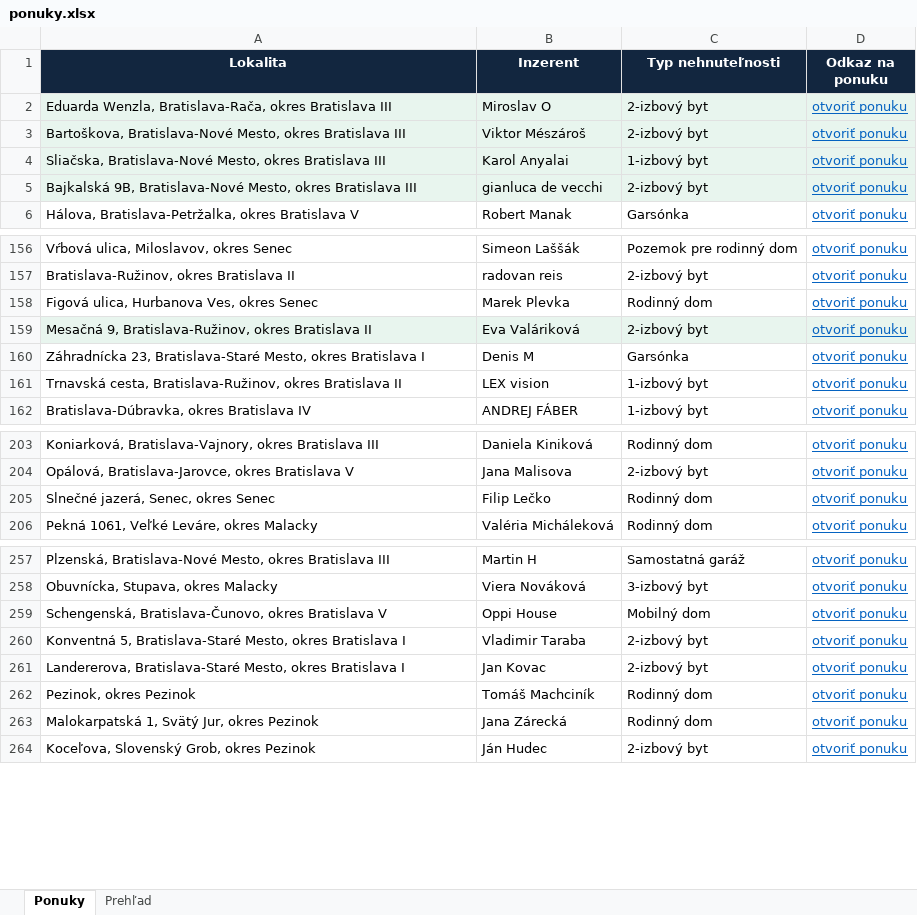
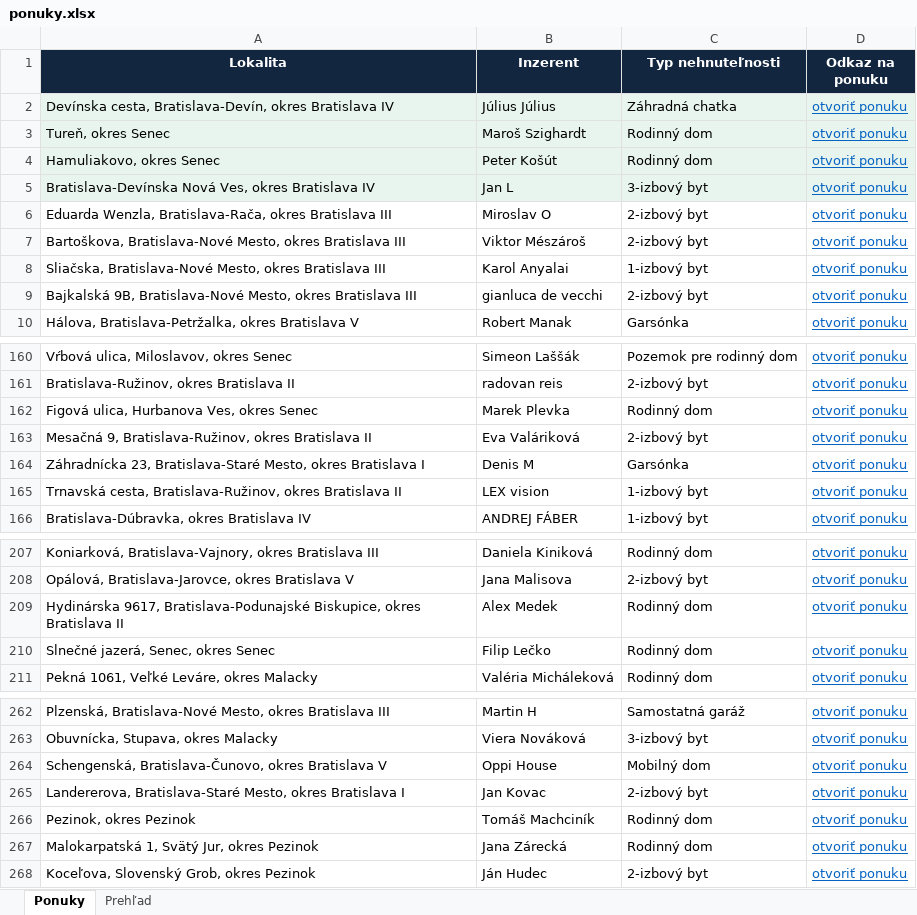
Before and after one commit to mrkubis-nest/nehnutelnosti-scraper, an Excel workbook: public/ponuky.xlsx, sheet Ponuky, drawn as a sheet; only a part is shown, gaps mark what is left out; values as stored, in another font and other column widths than the file's, no borders; removed rows and columns are numbered as before the commit, all else as after; the diff names each change by its address in the sheet, - before the commit and + after, or states it on an @@ line.

```diff
--- a/public/ponuky.xlsx (sheet Ponuky)
+++ b/public/ponuky.xlsx (sheet Ponuky)
+row 2: Devínska cesta, Bratislava-Devín, okres Bratislava IV | Július Július | Záhradná chatka | otvoriť ponuku
+row 3: Tureň, okres Senec | Maroš Szighardt | Rodinný dom | otvoriť ponuku
+row 4: Hamuliakovo, okres Senec | Peter Košút | Rodinný dom | otvoriť ponuku
+row 5: Bratislava-Devínska Nová Ves, okres Bratislava IV | Jan L | 3-izbový byt | otvoriť ponuku
-A6:D9 fill: #E8F5EE
+A6:D9 fill: none
-A163:D163 fill: #E8F5EE
+A163:D163 fill: none
+row 209: Hydinárska 9617, Bratislava-Podunajské Biskupice, okres Bratislava II | Alex Medek | Rodinný dom | otvoriť ponuku
-row 260: Konventná 5, Bratislava-Staré Mesto, okres Bratislava I | Vladimir Taraba | 2-izbový byt | otvoriť ponuku
```
Also changed, not shown: sheet Prehľad, 2 other files.
